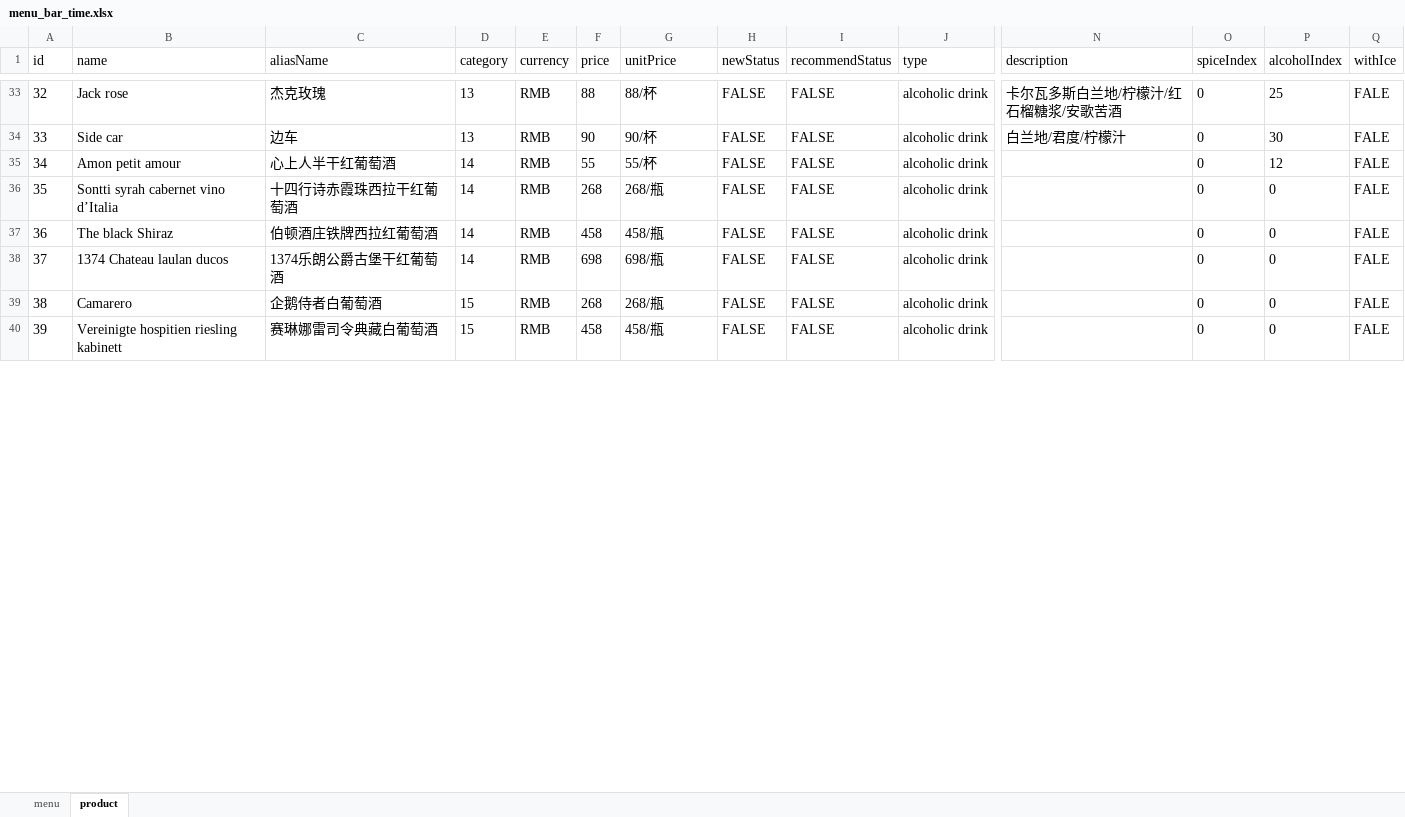
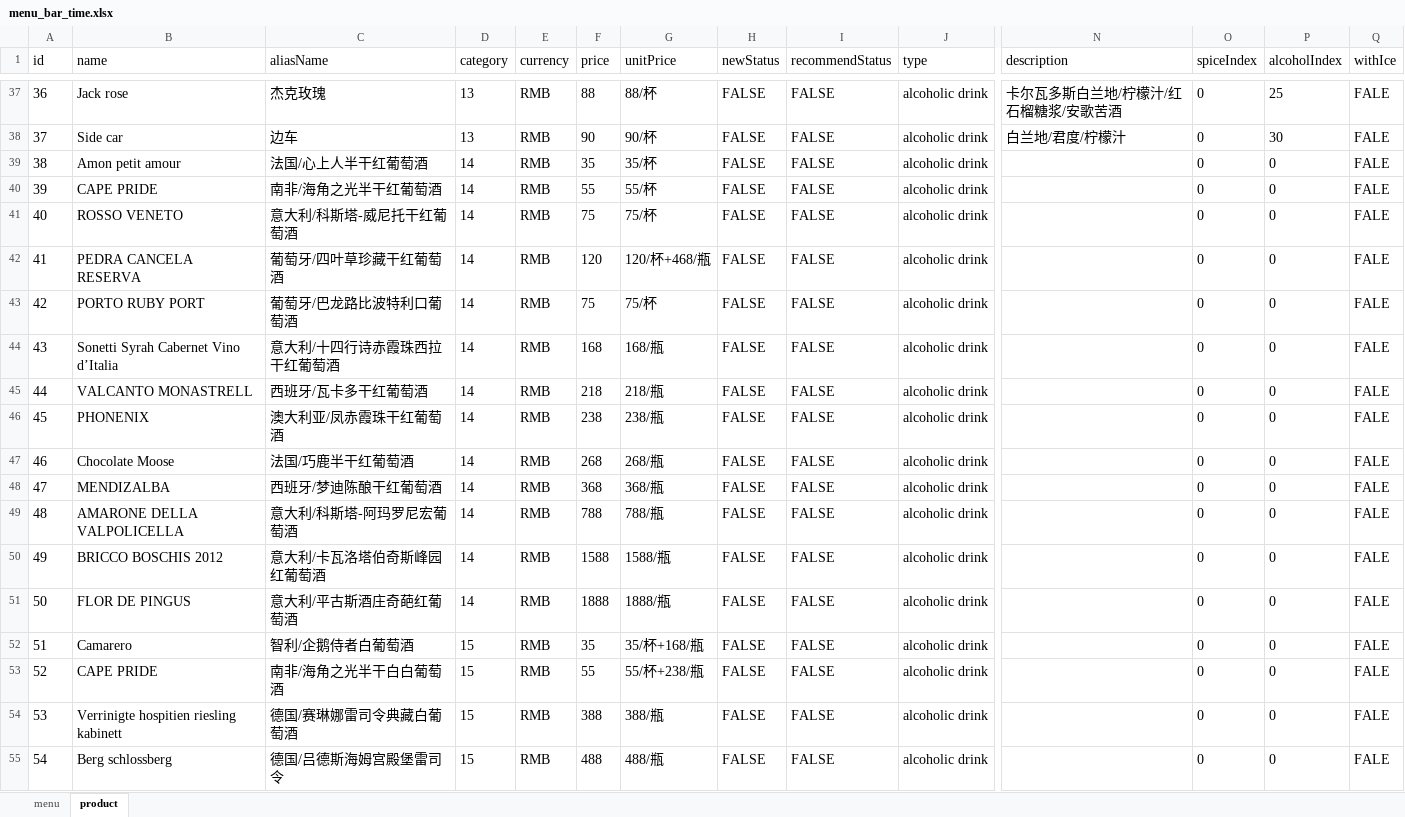
Before and after one commit to rootinn123/rootinn123.github.io, an Excel workbook: data/menu_bar_time.xlsx, sheet product, drawn as a sheet; only a part is shown, gaps mark what is left out; values as stored, in another font and other column widths than the file's, no borders; addresses are those after the commit; rows hold the shown columns only; the diff covers the shown part only; the diff names each change by its address in the sheet, - before the commit and + after, or states it on an @@ line.

```diff
--- a/data/menu_bar_time.xlsx (sheet product)
+++ b/data/menu_bar_time.xlsx (sheet product)
@@ column A (id) renumbered from row 10 down @@
-C39 (aliasName): 心上人半干红葡萄酒
+C39 (aliasName): 法国/心上人半干红葡萄酒
-F39 (price): 55
+F39 (price): 35
-G39 (unitPrice): 55/杯
+G39 (unitPrice): 35/杯
-P39 (alcoholIndex): 12
+P39 (alcoholIndex): 0
+row 40: 39 | CAPE PRIDE | 南非/海角之光半干红葡萄酒 | 14 | RMB | 55 | 55/杯 | FALSE | FALSE | alcoholic drink |  | 0 | 0 | FALE
+row 41: 40 | ROSSO VENETO | 意大利/科斯塔-威尼托干红葡萄酒 | 14 | RMB | 75 | 75/杯 | FALSE | FALSE | alcoholic drink |  | 0 | 0 | FALE
+row 42: 41 | PEDRA CANCELA RESERVA | 葡萄牙/四叶草珍藏干红葡萄酒 | 14 | RMB | 120 | 120/杯+468/瓶 | FALSE | FALSE | alcoholic drink |  | 0 | 0 | FALE
+row 43: 42 | PORTO RUBY PORT | 葡萄牙/巴龙路比波特利口葡萄酒 | 14 | RMB | 75 | 75/杯 | FALSE | FALSE | alcoholic drink |  | 0 | 0 | FALE
+row 44: 43 | Sonetti Syrah Cabernet Vino d’Italia | 意大利/十四行诗赤霞珠西拉干红葡萄酒 | 14 | RMB | 168 | 168/瓶 | FALSE | FALSE | alcoholic drink |  | 0 | 0 | FALE
+row 45: 44 | VALCANTO MONASTRELL | 西班牙/瓦卡多干红葡萄酒 | 14 | RMB | 218 | 218/瓶 | FALSE | FALSE | alcoholic drink |  | 0 | 0 | FALE
+row 46: 45 | PHONENIX | 澳大利亚/凤赤霞珠干红葡萄酒 | 14 | RMB | 238 | 238/瓶 | FALSE | FALSE | alcoholic drink |  | 0 | 0 | FALE
-B47 (name): Sontti syrah cabernet vino d’Italia
+B47 (name): Chocolate Moose
-C47 (aliasName): 十四行诗赤霞珠西拉干红葡萄酒
+C47 (aliasName): 法国/巧鹿半干红葡萄酒
+row 48: 47 | MENDIZALBA | 西班牙/梦迪陈酿干红葡萄酒 | 14 | RMB | 368 | 368/瓶 | FALSE | FALSE | alcoholic drink |  | 0 | 0 | FALE
+row 49: 48 | AMARONE DELLA VALPOLICELLA | 意大利/科斯塔-阿玛罗尼宏葡萄酒 | 14 | RMB | 788 | 788/瓶 | FALSE | FALSE | alcoholic drink |  | 0 | 0 | FALE
-B50 (name): The black Shiraz
+B50 (name): BRICCO BOSCHIS 2012
-C50 (aliasName): 伯顿酒庄铁牌西拉红葡萄酒
+C50 (aliasName): 意大利/卡瓦洛塔伯奇斯峰园红葡萄酒
-F50 (price): 458
+F50 (price): 1588
-G50 (unitPrice): 458/瓶
+G50 (unitPrice): 1588/瓶
-B51 (name): 1374 Chateau laulan ducos
+B51 (name): FLOR DE PINGUS
-C51 (aliasName): 1374乐朗公爵古堡干红葡萄酒
+C51 (aliasName): 意大利/平古斯酒庄奇葩红葡萄酒
-F51 (price): 698
+F51 (price): 1888
-G51 (unitPrice): 698/瓶
+G51 (unitPrice): 1888/瓶
-C52 (aliasName): 企鹅侍者白葡萄酒
+C52 (aliasName): 智利/企鹅侍者白葡萄酒
-F52 (price): 268
+F52 (price): 35
-G52 (unitPrice): 268/瓶
+G52 (unitPrice): 35/杯+168/瓶
+row 53: 52 | CAPE PRIDE | 南非/海角之光半干白白葡萄酒 | 15 | RMB | 55 | 55/杯+238/瓶 | FALSE | FALSE | alcoholic drink |  | 0 | 0 | FALE
-B54 (name): Vereinigte hospitien riesling kabinett
+B54 (name): Verrinigte hospitien riesling kabinett
-C54 (aliasName): 赛琳娜雷司令典藏白葡萄酒
+C54 (aliasName): 德国/赛琳娜雷司令典藏白葡萄酒
-F54 (price): 458
+F54 (price): 388
-G54 (unitPrice): 458/瓶
+G54 (unitPrice): 388/瓶
+row 55: 54 | Berg schlossberg | 德国/吕德斯海姆宫殿堡雷司令 | 15 | RMB | 488 | 488/瓶 | FALSE | FALSE | alcoholic drink |  | 0 | 0 | FALE
```
Also changed, not shown: 9 added rows and 18 edited cells elsewhere in this sheet, data/menu_dinner.xlsx, data/menu_lunch.xlsx, 8 other files.
